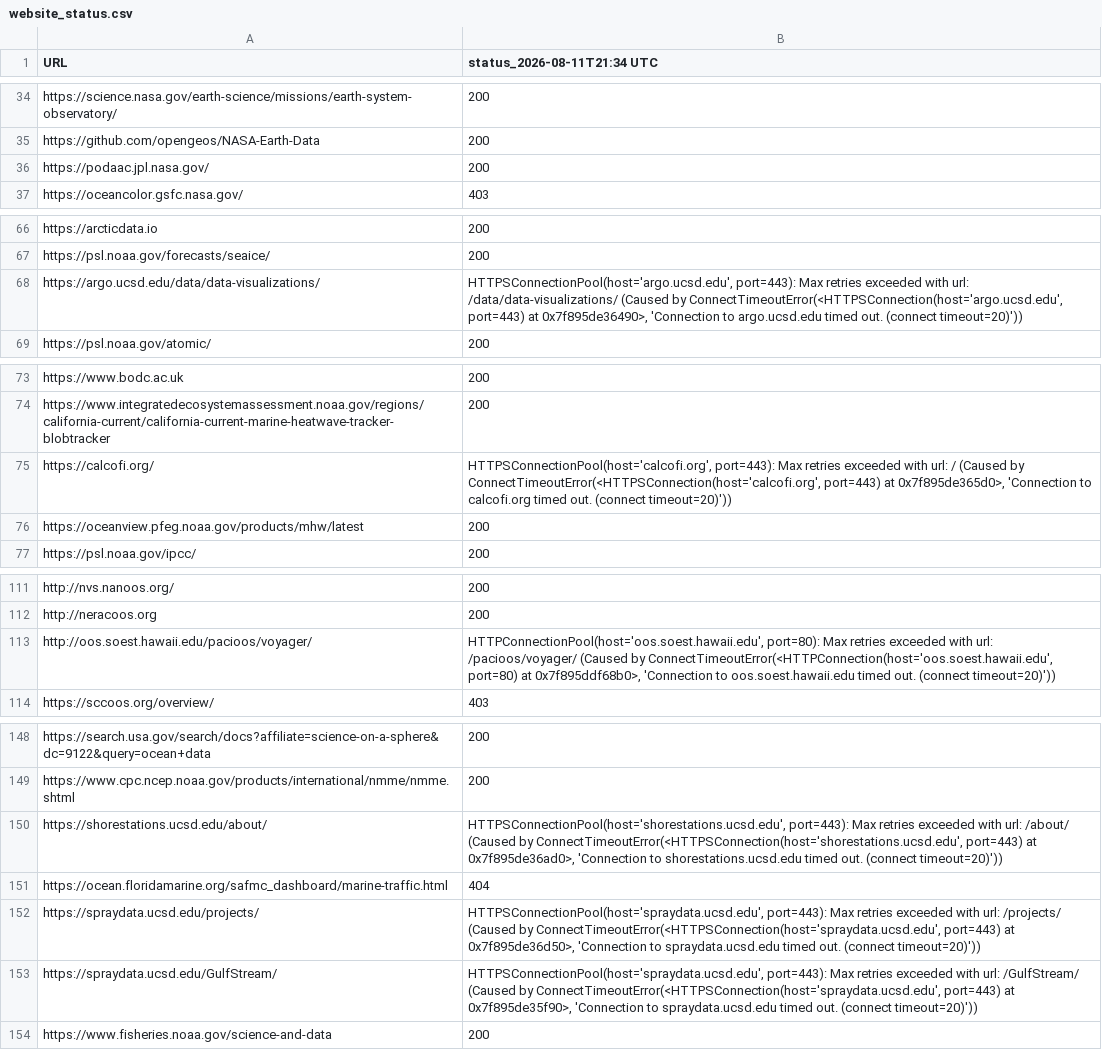
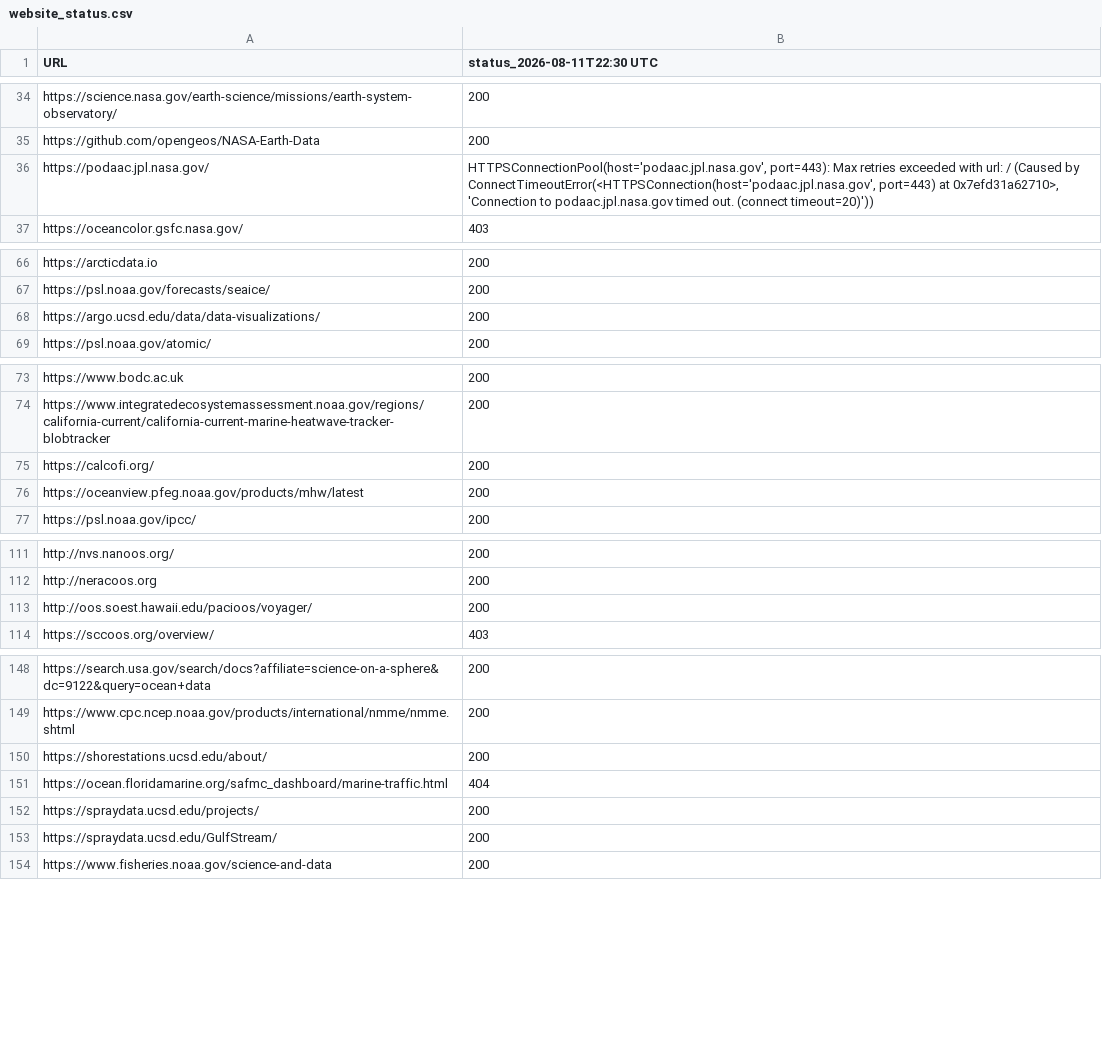
Before and after one commit to MathewBiddle/check_websites, a CSV file: website_status.csv, drawn as a sheet; only a part is shown, gaps mark what is left out; the diff covers the shown part only.

```diff
--- a/website_status.csv
+++ b/website_status.csv
@@ -1 +1 @@
-URL,status_2026-08-11T21:34 UTC
+URL,status_2026-08-11T22:30 UTC
@@ -35,3 +35,3 @@ https://science.nasa.gov/earth-science/missions/earth-system-observatory/,200
 https://github.com/opengeos/NASA-Earth-Data,200
-https://podaac.jpl.nasa.gov/,200
+https://podaac.jpl.nasa.gov/,"HTTPSConnectionPool(host='podaac.jpl.nasa.gov', port=443): Max retries exceeded with url: / (Caused by ConnectTimeoutError(<HTTPSConnection(host='podaac.jpl.nasa.gov', port=443) at 0x7efd31a62710>, 'Connection to podaac.jpl.nasa.gov timed out. (connect timeout=20)'))"
 https://oceancolor.gsfc.nasa.gov/,403
@@ -67,3 +67,3 @@ https://arcticdata.io,200
 https://psl.noaa.gov/forecasts/seaice/,200
-https://argo.ucsd.edu/data/data-visualizations/,"HTTPSConnectionPool(host='argo.ucsd.edu', port=443): Max retries exceeded with url: /data/data-visualizations/ (Caused by ConnectTimeoutError(<HTTPSConnection(host='argo.ucsd.edu', port=443) at 0x7f895de36490>, 'Connection to argo.ucsd.edu timed out. (connect timeout=20)'))"
+https://argo.ucsd.edu/data/data-visualizations/,200
 https://psl.noaa.gov/atomic/,200
@@ -74,3 +74,3 @@ https://www.bodc.ac.uk,200
 https://www.integratedecosystemassessment.noaa.gov/regions/california-current/california-current-marine-heatwave-tracker-blobtracker,200
-https://calcofi.org/,"HTTPSConnectionPool(host='calcofi.org', port=443): Max retries exceeded with url: / (Caused by ConnectTimeoutError(<HTTPSConnection(host='calcofi.org', port=443) at 0x7f895de365d0>, 'Connection to calcofi.org timed out. (connect timeout=20)'))"
+https://calcofi.org/,200
 https://oceanview.pfeg.noaa.gov/products/mhw/latest,200
@@ -112,3 +112,3 @@ http://nvs.nanoos.org/,200
 http://neracoos.org,200
-http://oos.soest.hawaii.edu/pacioos/voyager/,"HTTPConnectionPool(host='oos.soest.hawaii.edu', port=80): Max retries exceeded with url: /pacioos/voyager/ (Caused by ConnectTimeoutError(<HTTPConnection(host='oos.soest.hawaii.edu', port=80) at 0x7f895ddf68b0>, 'Connection to oos.soest.hawaii.edu timed out. (connect timeout=20)'))"
+http://oos.soest.hawaii.edu/pacioos/voyager/,200
 https://sccoos.org/overview/,403
@@ -149,6 +149,6 @@ https://search.usa.gov/search/docs?affiliate=science-on-a-sphere&dc=9122&query=o
 https://www.cpc.ncep.noaa.gov/products/international/nmme/nmme.shtml,200
-https://shorestations.ucsd.edu/about/,"HTTPSConnectionPool(host='shorestations.ucsd.edu', port=443): Max retries exceeded with url: /about/ (Caused by ConnectTimeoutError(<HTTPSConnection(host='shorestations.ucsd.edu', port=443) at 0x7f895de36ad0>, 'Connection to shorestations.ucsd.edu timed out. (connect timeout=20)'))"
+https://shorestations.ucsd.edu/about/,200
 https://ocean.floridamarine.org/safmc_dashboard/marine-traffic.html,404
-https://spraydata.ucsd.edu/projects/,"HTTPSConnectionPool(host='spraydata.ucsd.edu', port=443): Max retries exceeded with url: /projects/ (Caused by ConnectTimeoutError(<HTTPSConnection(host='spraydata.ucsd.edu', port=443) at 0x7f895de36d50>, 'Connection to spraydata.ucsd.edu timed out. (connect timeout=20)'))"
-https://spraydata.ucsd.edu/GulfStream/,"HTTPSConnectionPool(host='spraydata.ucsd.edu', port=443): Max retries exceeded with url: /GulfStream/ (Caused by ConnectTimeoutError(<HTTPSConnection(host='spraydata.ucsd.edu', port=443) at 0x7f895de35f90>, 'Connection to spraydata.ucsd.edu timed out. (connect timeout=20)'))"
+https://spraydata.ucsd.edu/projects/,200
+https://spraydata.ucsd.edu/GulfStream/,200
 https://www.fisheries.noaa.gov/science-and-data,200
```
Also changed, not shown: 2 edited cells elsewhere in this file, 1 other file.
